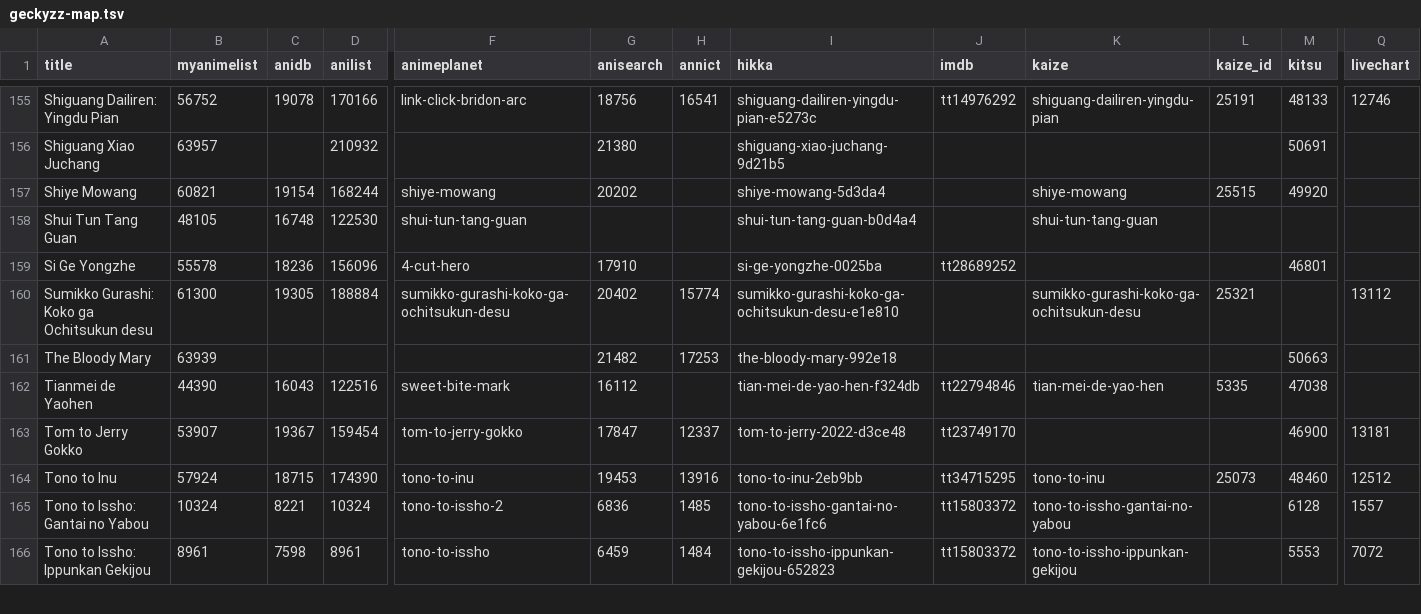
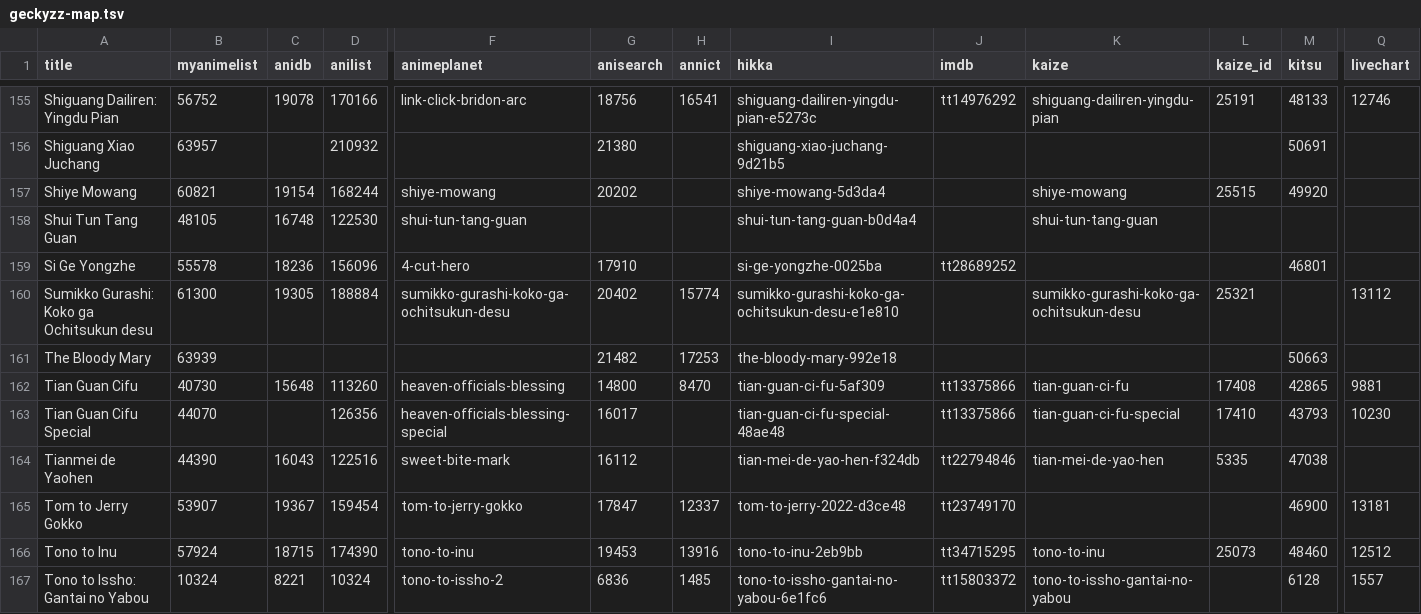
Before and after one commit to nattadasu/animeApi, a TSV file: database/raw/geckyzz-map.tsv, drawn as a sheet; only a part is shown, gaps mark what is left out; the shorter side is filled out with more unchanged rows; rows hold the shown columns only; the diff names each change by its address in the sheet, - before the commit and + after, or states it on an @@ line.

```diff
--- a/database/raw/geckyzz-map.tsv
+++ b/database/raw/geckyzz-map.tsv
+row 162: Tian Guan Cifu | 40730 | 15648 | 113260 | heaven-officials-blessing | 14800 | 8470 | tian-guan-ci-fu-5af309 | tt13375866 | tian-guan-ci-fu | 17408 | 42865 | 9881
+row 163: Tian Guan Cifu Special | 44070 |  | 126356 | heaven-officials-blessing-special | 16017 |  | tian-guan-ci-fu-special-48ae48 | tt13375866 | tian-guan-ci-fu-special | 17410 | 43793 | 10230
```
Also changed, not shown: database/raw/.downloader.tsv, 12 other files.
